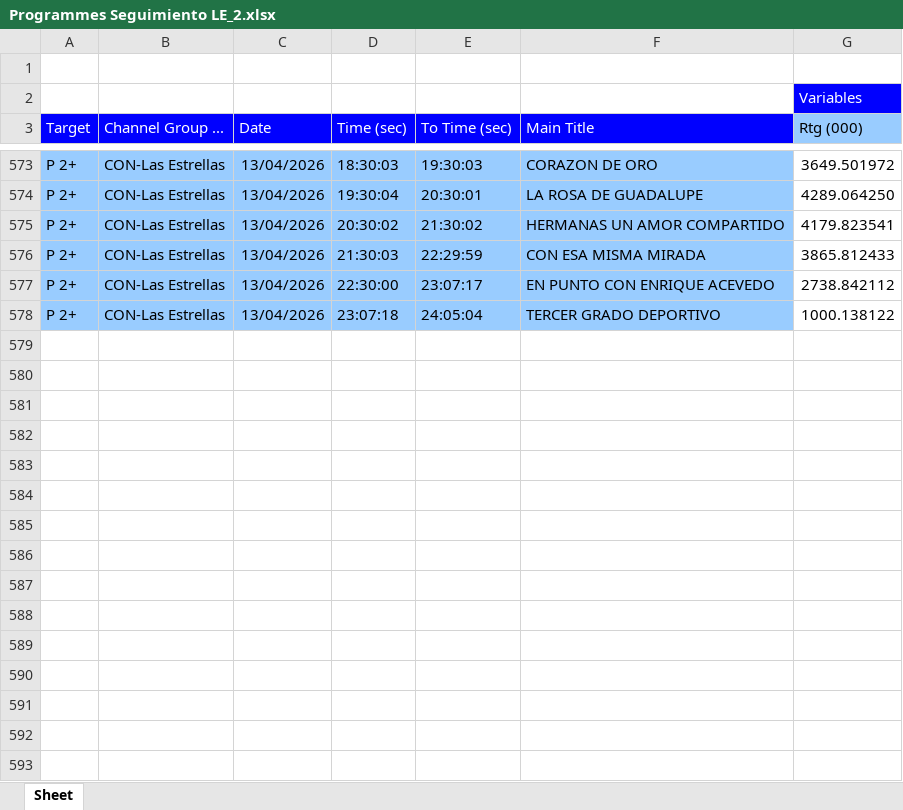
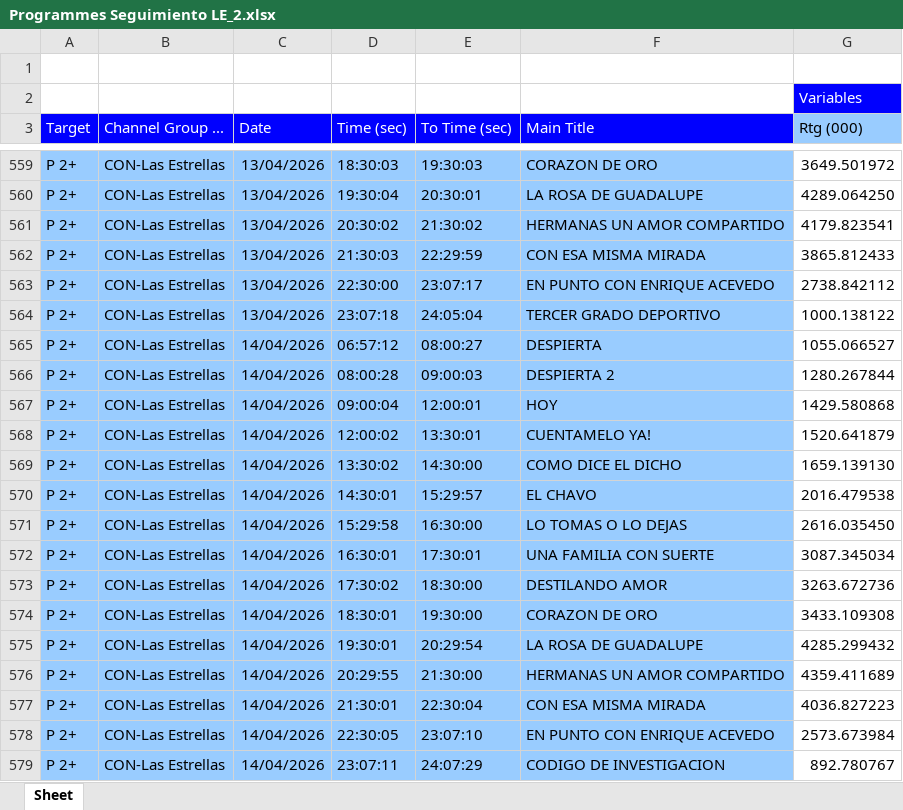
Before and after one commit to moonkey1995/Seguimiento-LE, an Excel workbook: Programmes Seguimiento LE_2.xlsx, sheet Sheet, drawn as a sheet; only a part is shown, gaps mark what is left out; values as stored, in another font and other column widths than the file's, no borders; the diff covers the shown part only; the diff names each change by its address in the sheet, - before the commit and + after, or states it on an @@ line.

```diff
--- a/Programmes Seguimiento LE_2.xlsx (sheet Sheet)
+++ b/Programmes Seguimiento LE_2.xlsx (sheet Sheet)
+row 565: P 2+ | CON-Las Estrellas | 14/04/2026 | 06:57:12 | 08:00:27 | DESPIERTA | 1055.066527
+row 566: P 2+ | CON-Las Estrellas | 14/04/2026 | 08:00:28 | 09:00:03 | DESPIERTA 2 | 1280.267844
+row 567: P 2+ | CON-Las Estrellas | 14/04/2026 | 09:00:04 | 12:00:01 | HOY | 1429.580868
+row 568: P 2+ | CON-Las Estrellas | 14/04/2026 | 12:00:02 | 13:30:01 | CUENTAMELO YA! | 1520.641879
+row 569: P 2+ | CON-Las Estrellas | 14/04/2026 | 13:30:02 | 14:30:00 | COMO DICE EL DICHO | 1659.139130
+row 570: P 2+ | CON-Las Estrellas | 14/04/2026 | 14:30:01 | 15:29:57 | EL CHAVO | 2016.479538
+row 571: P 2+ | CON-Las Estrellas | 14/04/2026 | 15:29:58 | 16:30:00 | LO TOMAS O LO DEJAS | 2616.035450
+row 572: P 2+ | CON-Las Estrellas | 14/04/2026 | 16:30:01 | 17:30:01 | UNA FAMILIA CON SUERTE | 3087.345034
+row 573: P 2+ | CON-Las Estrellas | 14/04/2026 | 17:30:02 | 18:30:00 | DESTILANDO AMOR | 3263.672736
+row 574: P 2+ | CON-Las Estrellas | 14/04/2026 | 18:30:01 | 19:30:00 | CORAZON DE ORO | 3433.109308
+row 575: P 2+ | CON-Las Estrellas | 14/04/2026 | 19:30:01 | 20:29:54 | LA ROSA DE GUADALUPE | 4285.299432
+row 576: P 2+ | CON-Las Estrellas | 14/04/2026 | 20:29:55 | 21:30:00 | HERMANAS UN AMOR COMPARTIDO | 4359.411689
+row 577: P 2+ | CON-Las Estrellas | 14/04/2026 | 21:30:01 | 22:30:04 | CON ESA MISMA MIRADA | 4036.827223
+row 578: P 2+ | CON-Las Estrellas | 14/04/2026 | 22:30:05 | 23:07:10 | EN PUNTO CON ENRIQUE ACEVEDO | 2573.673984
+row 579: P 2+ | CON-Las Estrellas | 14/04/2026 | 23:07:11 | 24:07:29 | CODIGO DE INVESTIGACION | 892.780767
```
Also changed, not shown: 14 removed rows elsewhere in this sheet, 1 other file.
